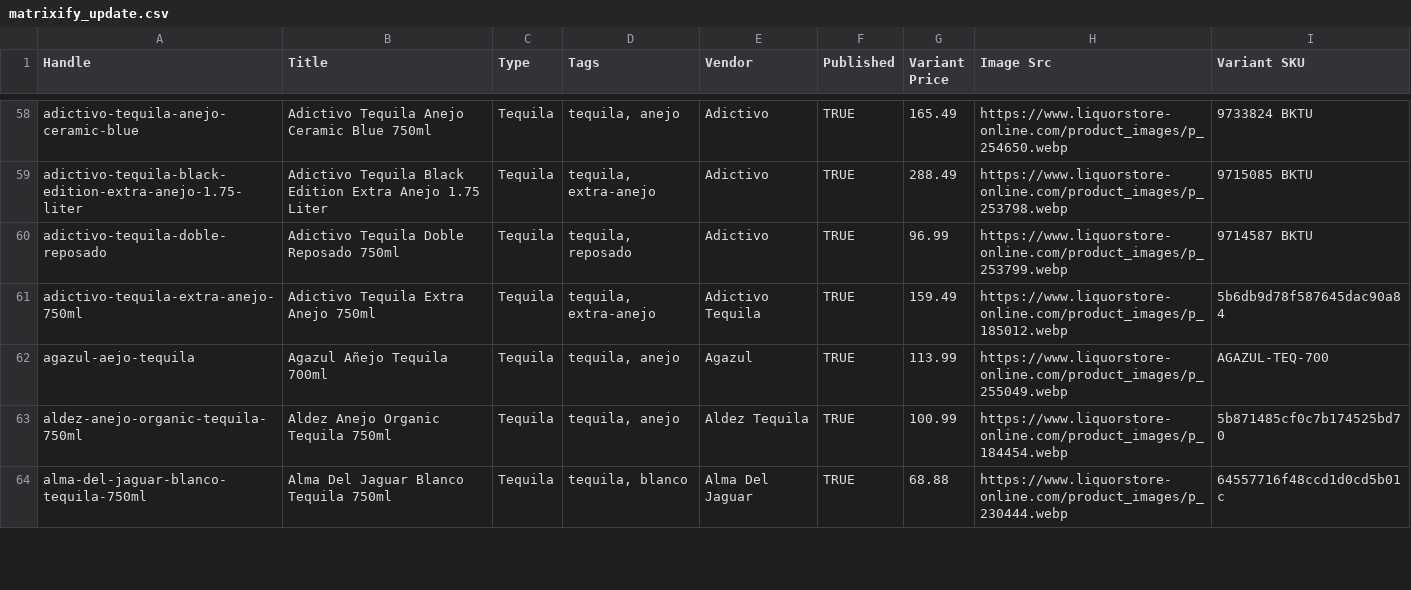
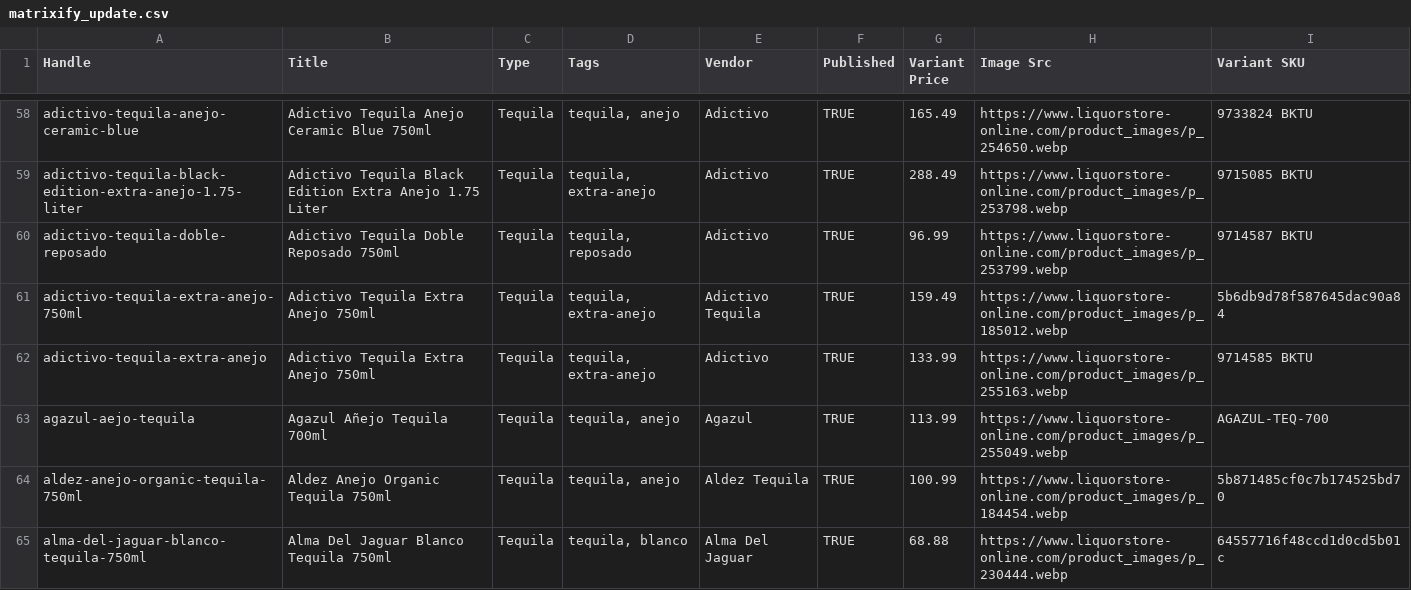
Before and after one commit to Njawnson/tequila-shopify-sync, a CSV file: output/matrixify_update.csv, drawn as a sheet; only a part is shown, gaps mark what is left out; the diff covers the shown part only.

```diff
--- a/output/matrixify_update.csv
+++ b/output/matrixify_update.csv
@@ -61,2 +61,3 @@ adictivo-tequila-doble-reposado,Adictivo Tequila Doble Reposado 750ml,Tequila,"t
 adictivo-tequila-extra-anejo-750ml,Adictivo Tequila Extra Anejo 750ml,Tequila,"tequila, extra-anejo",Adictivo Tequila,TRUE,159.49,https://www.liquorstore-online.com/product_images/p_185012.webp,5b6db9d78f587645dac90a84
+adictivo-tequila-extra-anejo,Adictivo Tequila Extra Anejo 750ml,Tequila,"tequila, extra-anejo",Adictivo,TRUE,133.99,https://www.liquorstore-online.com/product_images/p_255163.webp,9714585 BKTU
 agazul-aejo-tequila,Agazul Añejo Tequila 700ml,Tequila,"tequila, anejo",Agazul,TRUE,113.99,https://www.liquorstore-online.com/product_images/p_255049.webp,AGAZUL-TEQ-700
```
Also changed, not shown: 7 added rows, 2 removed rows and 1 edited cell elsewhere in this file, 1 other file.
